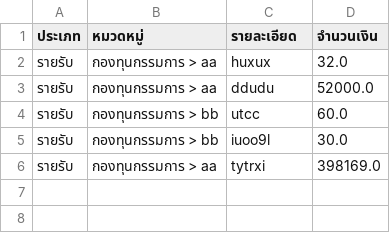
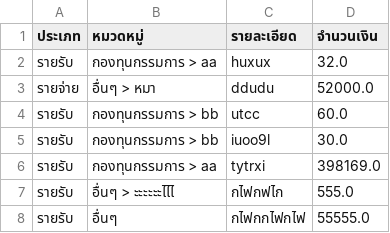
Before and after one commit to NathanontP/income-expense, a CSV file: reports/testหมู่ย่อย2.csv, drawn as a sheet.

```diff
--- a/reports/testหมู่ย่อย2.csv
+++ b/reports/testหมู่ย่อย2.csv
@@ -2,3 +2,3 @@
 รายรับ,กองทุนกรรมการ > aa,huxux,32.0
-รายรับ,กองทุนกรรมการ > aa,ddudu,52000.0
+รายจ่าย,อื่นๆ > หมา,ddudu,52000.0
 รายรับ,กองทุนกรรมการ > bb,utcc,60.0
@@ -6 +6,3 @@
 รายรับ,กองทุนกรรมการ > aa,tytrxi,398169.0
+รายรับ,อื่นๆ > ะะะะะะไไไ,กไฟกฟไก,555.0
+รายรับ,อื่นๆ,กไฟกกไฟกไฟ,55555.0
```
Also changed, not shown: 2 other files.
